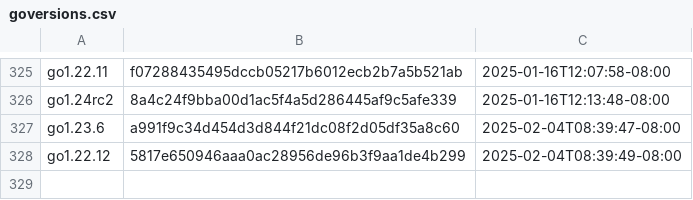
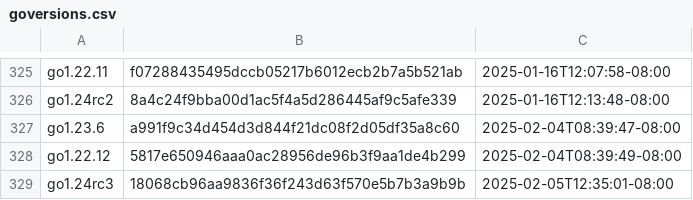
Before and after one commit to timb-machine-mirrors/goretk-gore, a CSV file: resources/goversions.csv, drawn as a sheet; only a part is shown, gaps mark what is left out; the diff names each change by its address in the sheet, - before the commit and + after, or states it on an @@ line.

```diff
--- a/resources/goversions.csv
+++ b/resources/goversions.csv
+row 329: go1.24rc3 | 18068cb96aa9836f36f243d63f570e5b7b3a9b9b | 2025-02-05T12:35:01-08:00
```
Also changed, not shown: 2 other files.
